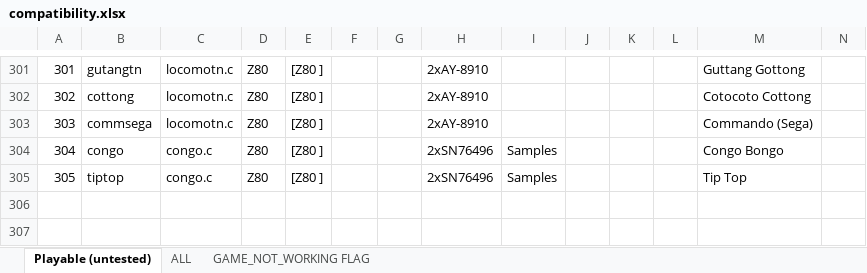
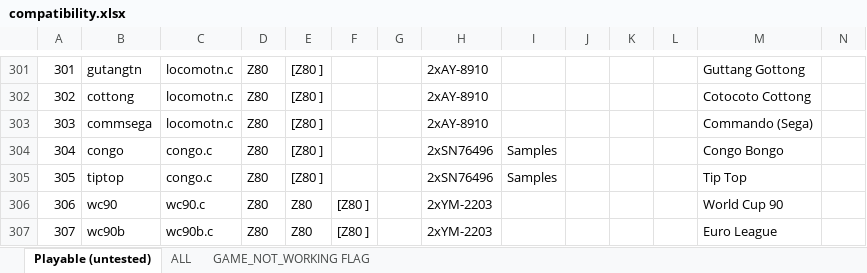
Before and after one commit to georgemoralis/arcadeflex, an Excel workbook: 0.36/compatibility.xlsx, sheet Playable (untested), drawn as a sheet; only a part is shown, gaps mark what is left out; values as stored, in another font and other column widths than the file's, no borders; rows hold the shown columns only; the diff names each change by its address in the sheet, - before the commit and + after, or states it on an @@ line.

```diff
--- a/0.36/compatibility.xlsx (sheet Playable (untested))
+++ b/0.36/compatibility.xlsx (sheet Playable (untested))
+row 306: 306 | wc90 | wc90.c | Z80 | Z80 | [Z80 ] |  | 2xYM-2203 |  |  |  |  | World Cup 90
+row 307: 307 | wc90b | wc90b.c | Z80 | Z80 | [Z80 ] |  | 2xYM-2203 |  |  |  |  | Euro League
```
Also changed, not shown: sheet ALL, 9 other files.
